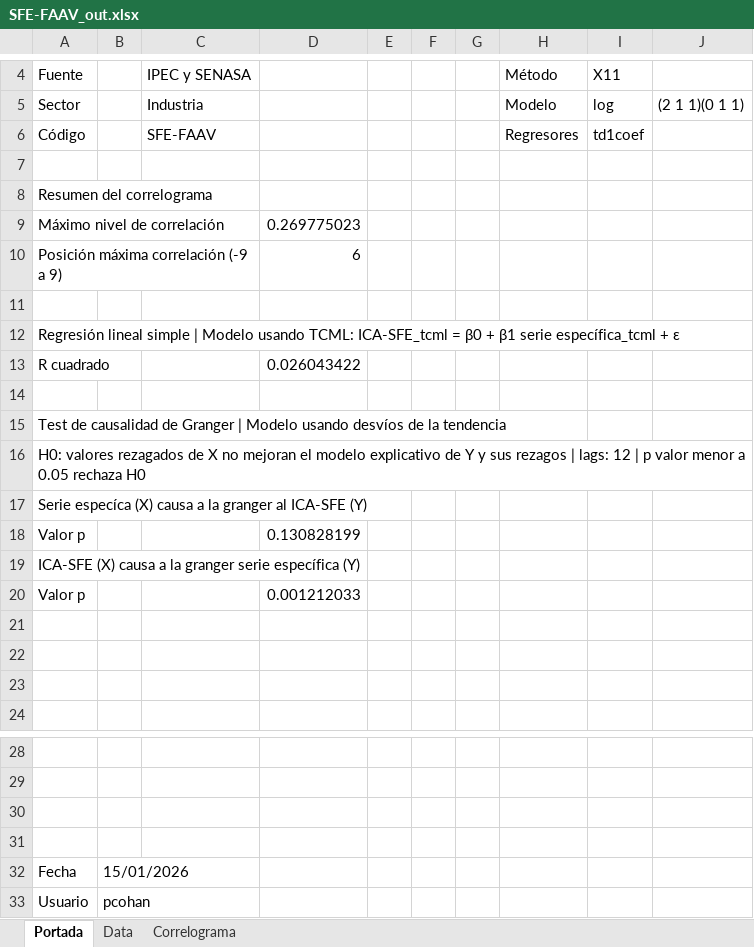
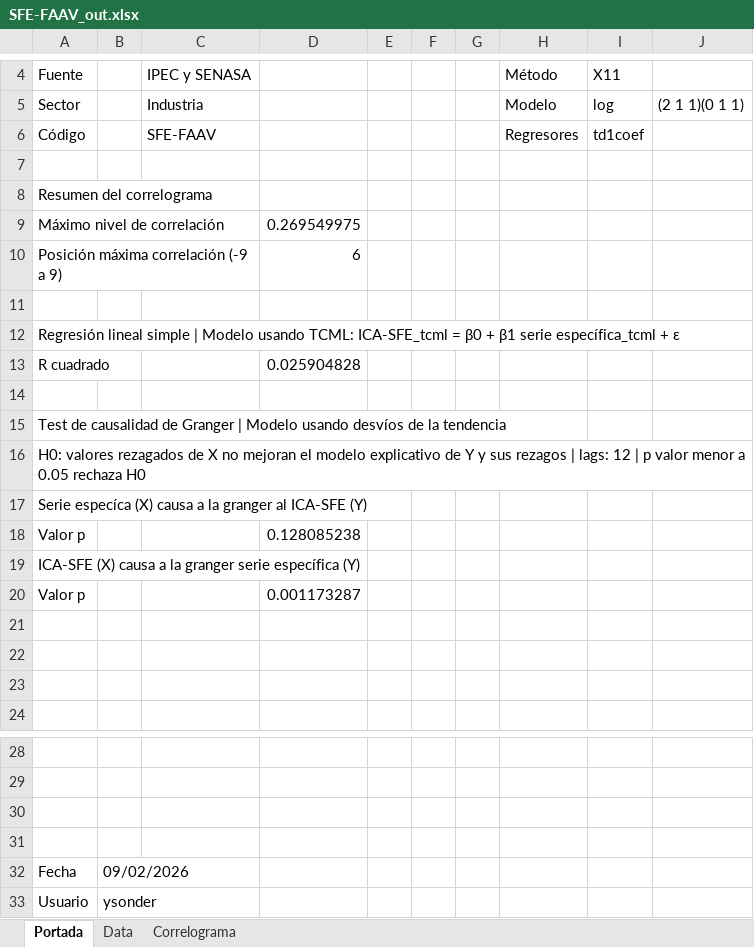
Before and after one commit to CES-BCSF/ces-bcsf.github.io, an Excel workbook: web_ces/indicadores/SFE-FAAV_out.xlsx, sheet Portada, drawn as a sheet; only a part is shown, gaps mark what is left out; values as stored, in another font and other column widths than the file's, no borders; the diff names each change by its address in the sheet, - before the commit and + after, or states it on an @@ line.

```diff
--- a/web_ces/indicadores/SFE-FAAV_out.xlsx (sheet Portada)
+++ b/web_ces/indicadores/SFE-FAAV_out.xlsx (sheet Portada)
-D9: 0.269775023
+D9: 0.269549975
-D13: 0.026043422
+D13: 0.025904828
-D18: 0.130828199
+D18: 0.128085238
-D20: 0.001212033
+D20: 0.001173287
-B32: 15/01/2026
+B32: 09/02/2026
-B33: pcohan
+B33: ysonder
```
Also changed, not shown: sheet Correlograma, web_ces/indicadores/SFE-FAEN_out.xlsx, web_ces/indicadores/SFE-VTMA_out.xlsx, 30 other files.
